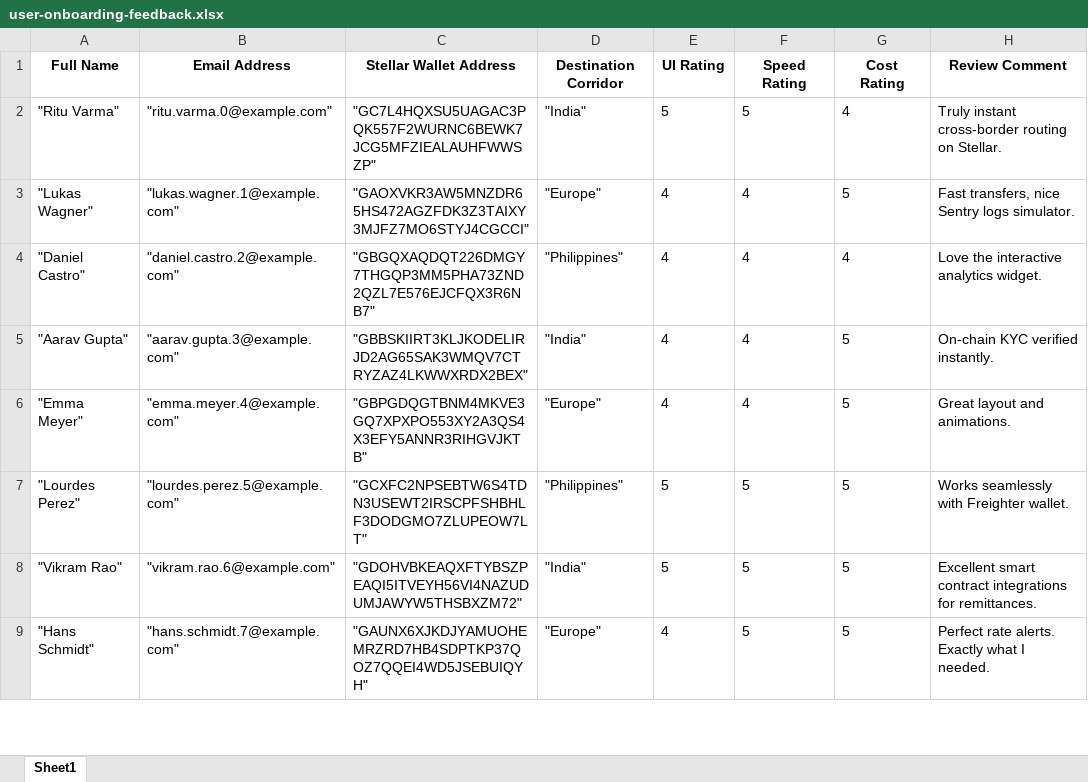
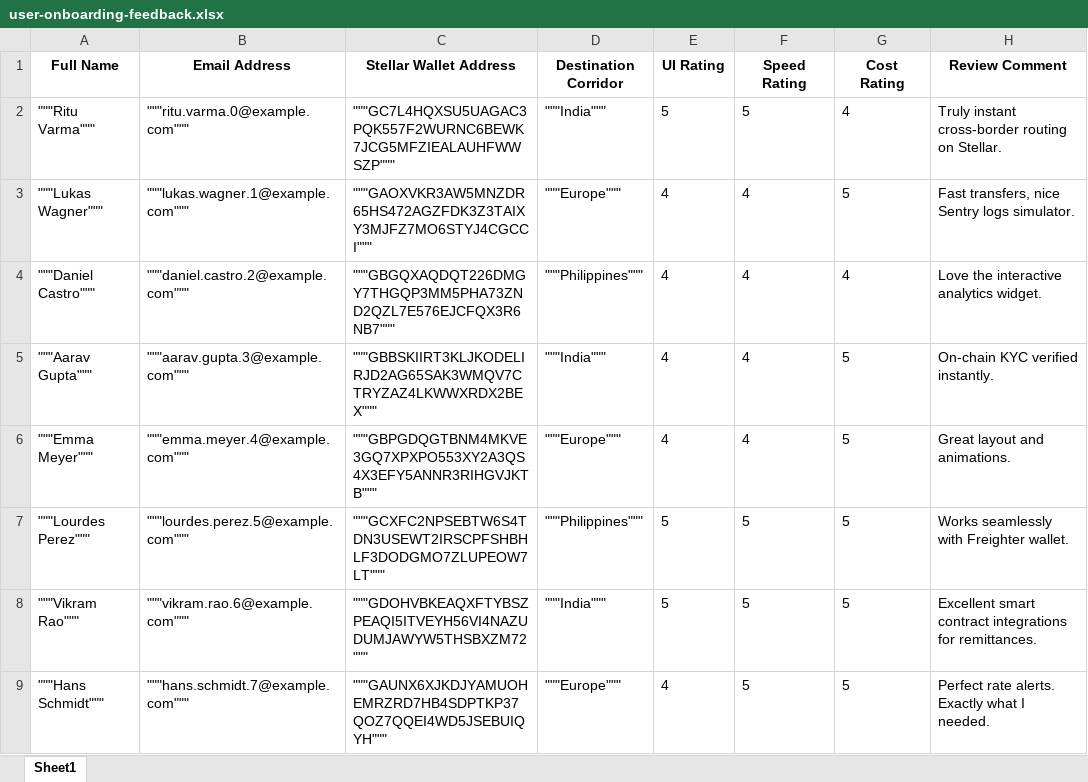
Before and after one commit to rudhu29/sendbridge, an Excel workbook: docs/user-onboarding-feedback.xlsx, sheet Sheet1, drawn as a sheet; only a part is shown; values as stored, in another font and other column widths than the file's, no borders; the diff covers the shown part only; the diff names each change by its address in the sheet, - before the commit and + after, or states it on an @@ line.

```diff
--- a/docs/user-onboarding-feedback.xlsx (sheet Sheet1)
+++ b/docs/user-onboarding-feedback.xlsx (sheet Sheet1)
-A2 (Full Name): "Ritu Varma"
+A2 (Full Name): """Ritu Varma"""
-B2 (Email Address): "ritu.varma.0@example.com"
+B2 (Email Address): """ritu.varma.0@example.com"""
-C2 (Stellar Wallet Address): "GC7L4HQXSU5UAGAC3PQK557F2WURNC6BEWK7JCG5MFZIEALAUHFWWSZP"
+C2 (Stellar Wallet Address): """GC7L4HQXSU5UAGAC3PQK557F2WURNC6BEWK7JCG5MFZIEALAUHFWWSZP"""
-D2 (Destination Corridor): "India"
+D2 (Destination Corridor): """India"""
-A3 (Full Name): "Lukas Wagner"
+A3 (Full Name): """Lukas Wagner"""
-B3 (Email Address): "lukas.wagner.1@example.com"
+B3 (Email Address): """lukas.wagner.1@example.com"""
-C3 (Stellar Wallet Address): "GAOXVKR3AW5MNZDR65HS472AGZFDK3Z3TAIXY3MJFZ7MO6STYJ4CGCCI"
+C3 (Stellar Wallet Address): """GAOXVKR3AW5MNZDR65HS472AGZFDK3Z3TAIXY3MJFZ7MO6STYJ4CGCCI"""
-D3 (Destination Corridor): "Europe"
+D3 (Destination Corridor): """Europe"""
-A4 (Full Name): "Daniel Castro"
+A4 (Full Name): """Daniel Castro"""
-B4 (Email Address): "daniel.castro.2@example.com"
+B4 (Email Address): """daniel.castro.2@example.com"""
-C4 (Stellar Wallet Address): "GBGQXAQDQT226DMGY7THGQP3MM5PHA73ZND2QZL7E576EJCFQX3R6NB7"
+C4 (Stellar Wallet Address): """GBGQXAQDQT226DMGY7THGQP3MM5PHA73ZND2QZL7E576EJCFQX3R6NB7"""
-D4 (Destination Corridor): "Philippines"
+D4 (Destination Corridor): """Philippines"""
-A5 (Full Name): "Aarav Gupta"
+A5 (Full Name): """Aarav Gupta"""
-B5 (Email Address): "aarav.gupta.3@example.com"
+B5 (Email Address): """aarav.gupta.3@example.com"""
-C5 (Stellar Wallet Address): "GBBSKIIRT3KLJKODELIRJD2AG65SAK3WMQV7CTRYZAZ4LKWWXRDX2BEX"
+C5 (Stellar Wallet Address): """GBBSKIIRT3KLJKODELIRJD2AG65SAK3WMQV7CTRYZAZ4LKWWXRDX2BEX"""
-D5 (Destination Corridor): "India"
+D5 (Destination Corridor): """India"""
-A6 (Full Name): "Emma Meyer"
+A6 (Full Name): """Emma Meyer"""
-B6 (Email Address): "emma.meyer.4@example.com"
+B6 (Email Address): """emma.meyer.4@example.com"""
-C6 (Stellar Wallet Address): "GBPGDQGTBNM4MKVE3GQ7XPXPO553XY2A3QS4X3EFY5ANNR3RIHGVJKTB"
+C6 (Stellar Wallet Address): """GBPGDQGTBNM4MKVE3GQ7XPXPO553XY2A3QS4X3EFY5ANNR3RIHGVJKTB"""
-D6 (Destination Corridor): "Europe"
+D6 (Destination Corridor): """Europe"""
-A7 (Full Name): "Lourdes Perez"
+A7 (Full Name): """Lourdes Perez"""
-B7 (Email Address): "lourdes.perez.5@example.com"
+B7 (Email Address): """lourdes.perez.5@example.com"""
-C7 (Stellar Wallet Address): "GCXFC2NPSEBTW6S4TDN3USEWT2IRSCPFSHBHLF3DODGMO7ZLUPEOW7LT"
+C7 (Stellar Wallet Address): """GCXFC2NPSEBTW6S4TDN3USEWT2IRSCPFSHBHLF3DODGMO7ZLUPEOW7LT"""
-D7 (Destination Corridor): "Philippines"
+D7 (Destination Corridor): """Philippines"""
-A8 (Full Name): "Vikram Rao"
+A8 (Full Name): """Vikram Rao"""
-B8 (Email Address): "vikram.rao.6@example.com"
+B8 (Email Address): """vikram.rao.6@example.com"""
-C8 (Stellar Wallet Address): "GDOHVBKEAQXFTYBSZPEAQI5ITVEYH56VI4NAZUDUMJAWYW5THSBXZM72"
+C8 (Stellar Wallet Address): """GDOHVBKEAQXFTYBSZPEAQI5ITVEYH56VI4NAZUDUMJAWYW5THSBXZM72"""
-D8 (Destination Corridor): "India"
+D8 (Destination Corridor): """India"""
-A9 (Full Name): "Hans Schmidt"
+A9 (Full Name): """Hans Schmidt"""
-B9 (Email Address): "hans.schmidt.7@example.com"
+B9 (Email Address): """hans.schmidt.7@example.com"""
-C9 (Stellar Wallet Address): "GAUNX6XJKDJYAMUOHEMRZRD7HB4SDPTKP37QOZ7QQEI4WD5JSEBUIQYH"
+C9 (Stellar Wallet Address): """GAUNX6XJKDJYAMUOHEMRZRD7HB4SDPTKP37QOZ7QQEI4WD5JSEBUIQYH"""
-D9 (Destination Corridor): "Europe"
+D9 (Destination Corridor): """Europe"""
```
Also changed, not shown: 188 edited cells elsewhere in this sheet, docs/mainnet-user-onboarding.xlsx, 10 other files.
